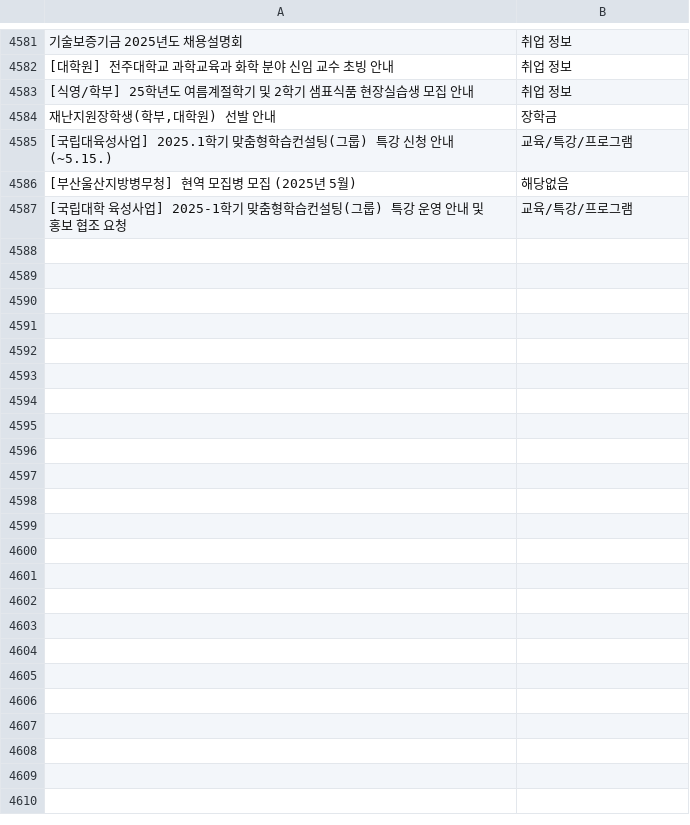
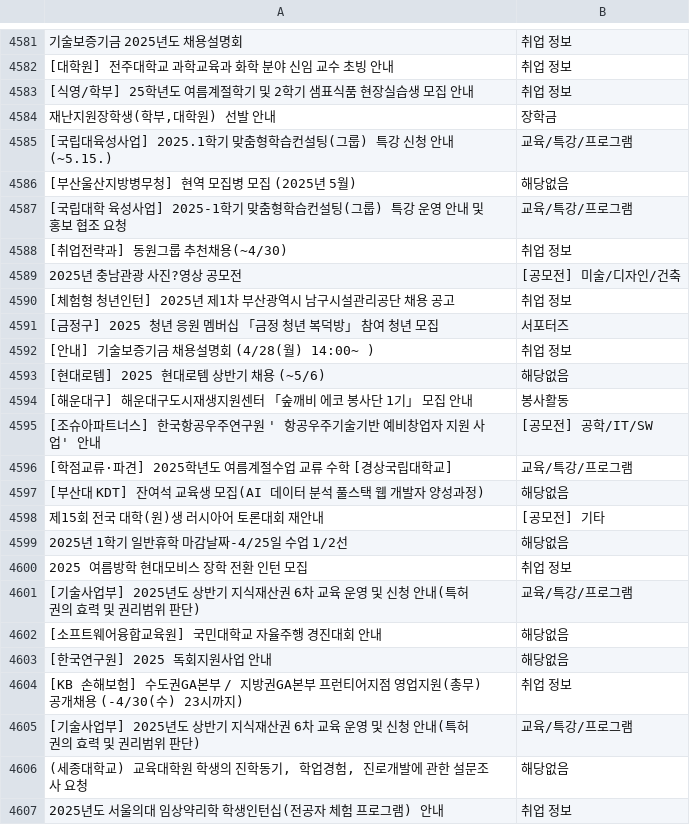
Before and after one commit to hi-shp/together_server, a CSV file: sorted_labeled_data.csv, drawn as a sheet; only a part is shown, gaps mark what is left out; the diff covers the shown part only; the diff names each change by its address in the sheet, - before the commit and + after, or states it on an @@ line.

```diff
--- a/sorted_labeled_data.csv
+++ b/sorted_labeled_data.csv
+row 4588: [취업전략과] 동원그룹 추천채용(~4/30) | 취업 정보
+row 4589: 2025년 충남관광 사진?영상 공모전 | [공모전] 미술/디자인/건축
+row 4590: [체험형 청년인턴] 2025년 제1차 부산광역시 남구시설관리공단 채용 공고 | 취업 정보
+row 4591: [금정구] 2025 청년 응원 멤버십 「금정 청년 복덕방」 참여 청년 모집 | 서포터즈
+row 4592: [안내] 기술보증기금 채용설명회 (4/28(월) 14:00~ ) | 취업 정보
+row 4593: [현대로템] 2025 현대로템 상반기 채용 (~5/6) | 해당없음
+row 4594: [해운대구] 해운대구도시재생지원센터 「숲깨비 에코 봉사단 1기」 모집 안내 | 봉사활동
+row 4595: [조슈아파트너스] 한국항공우주연구원 ' 항공우주기술기반 예비창업자 지원 사업' 안내 | [공모전] 공학/IT/SW
+row 4596: [학점교류·파견] 2025학년도 여름계절수업 교류 수학 [경상국립대학교] | 교육/특강/프로그램
+row 4597: [부산대 KDT] 잔여석 교육생 모집(AI 데이터 분석 풀스택 웹 개발자 양성과정) | 해당없음
+row 4598: 제15회 전국 대학(원)생 러시아어 토론대회 재안내 | [공모전] 기타
+row 4599: 2025년 1학기 일반휴학 마감날짜-4/25일 수업 1/2선 | 해당없음
+row 4600: 2025 여름방학 현대모비스 장학 전환 인턴 모집 | 취업 정보
+row 4601: [기술사업부] 2025년도 상반기 지식재산권 6차 교육 운영 및 신청 안내(특허권의 효력 및 권리범위 판단) | 교육/특강/프로그램
+row 4602: [소프트웨어융합교육원] 국민대학교 자율주행 경진대회 안내 | 해당없음
+row 4603: [한국연구원] 2025 독회지원사업 안내 | 해당없음
+row 4604: [KB 손해보험] 수도권GA본부 / 지방권GA본부 프런티어지점 영업지원(총무) 공개채용 (-4/30(수) 23시까지) | 취업 정보
+row 4605: [기술사업부] 2025년도 상반기 지식재산권 6차 교육 운영 및 신청 안내(특허권의 효력 및 권리범위 판단) | 교육/특강/프로그램
+row 4606: (세종대학교) 교육대학원 학생의 진학동기, 학업경험, 진로개발에 관한 설문조사 요청 | 해당없음
+row 4607: 2025년도 서울의대 임상약리학 학생인턴십(전공자 체험 프로그램) 안내 | 취업 정보
```
Also changed, not shown: 15 added rows elsewhere in this file, pages.csv, 2 other files.
